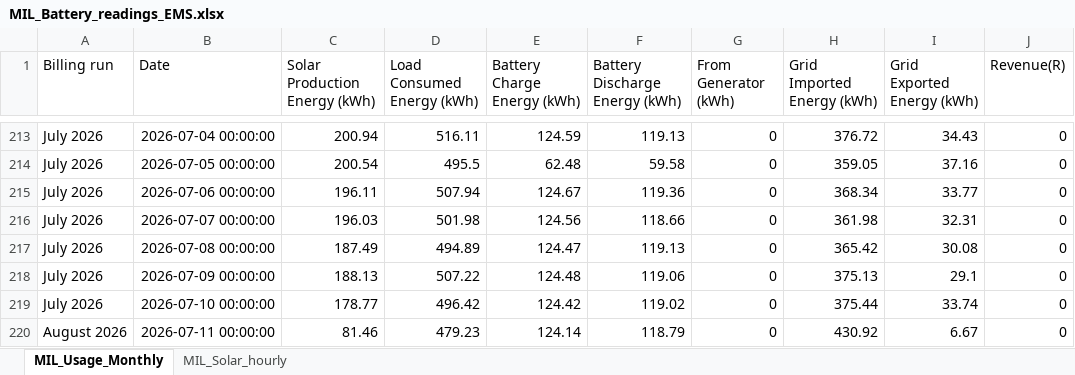
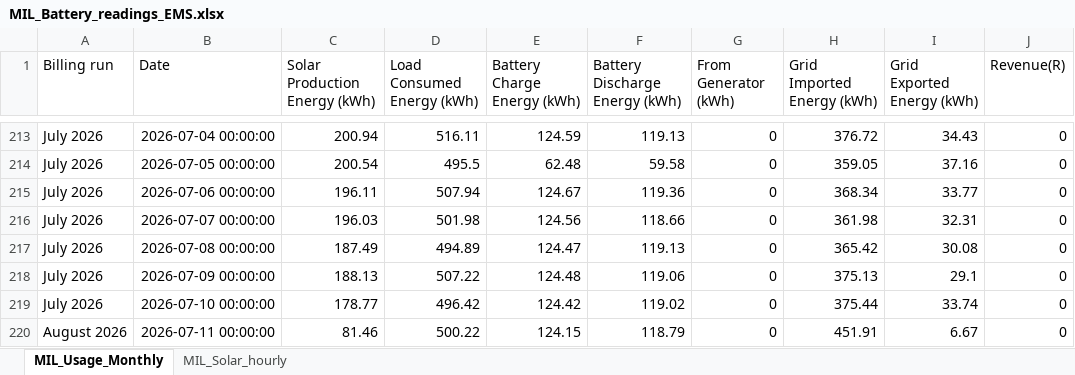
Before and after one commit to ruanvanheerden97/voltano-millenial-billing, an Excel workbook: MIL_Battery_readings_EMS.xlsx, sheet MIL_Usage_Monthly, drawn as a sheet; only a part is shown, gaps mark what is left out; values as stored, in another font and other column widths than the file's, no borders; the diff names each change by its address in the sheet, - before the commit and + after, or states it on an @@ line.

```diff
--- a/MIL_Battery_readings_EMS.xlsx (sheet MIL_Usage_Monthly)
+++ b/MIL_Battery_readings_EMS.xlsx (sheet MIL_Usage_Monthly)
-D220 (Load Consumed Energy (kWh)): 479.23
+D220 (Load Consumed Energy (kWh)): 500.22
-E220 (Battery Charge Energy (kWh)): 124.14
+E220 (Battery Charge Energy (kWh)): 124.15
-H220 (Grid Imported Energy (kWh)): 430.92
+H220 (Grid Imported Energy (kWh)): 451.91
```
Also changed, not shown: sheet MIL_Solar_hourly.
